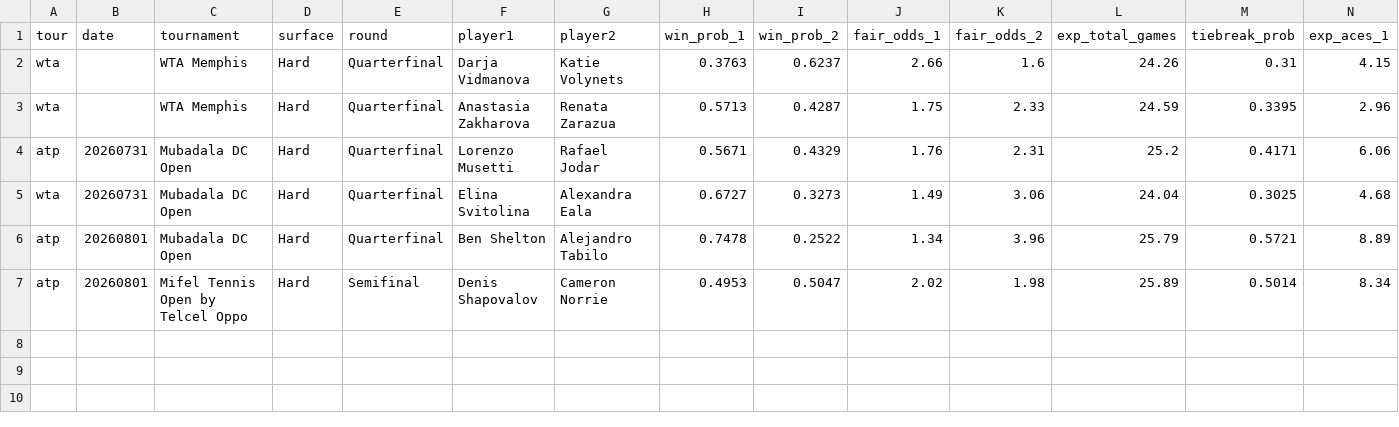
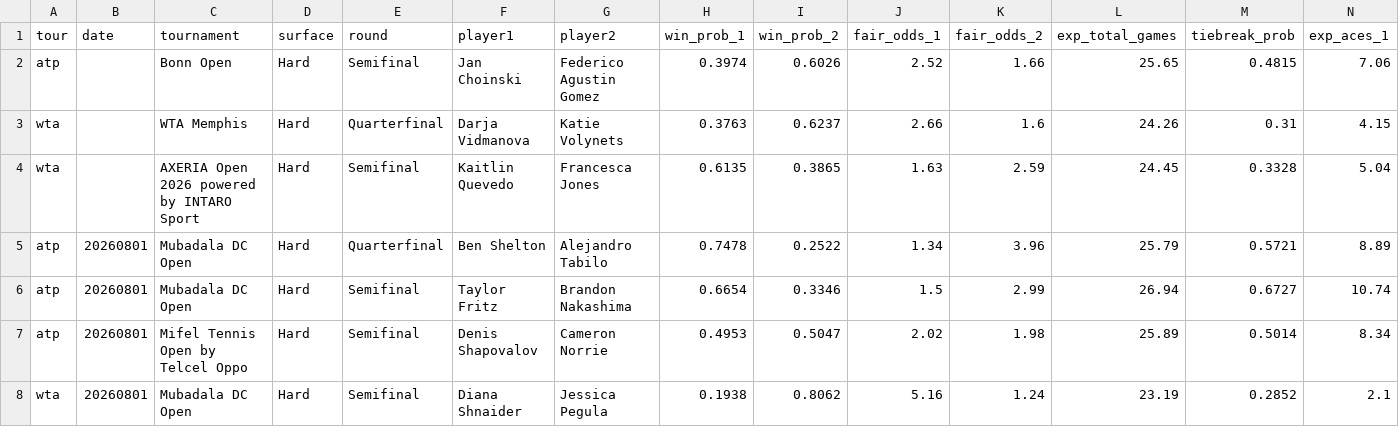
Before and after one commit to DanielTomaro13/Tennis-Modelling, a CSV file: reports/predictions.csv, drawn as a sheet; only a part is shown; removed rows and columns are numbered as before the commit, all else as after; rows hold the shown columns only; the diff names each change by its address in the sheet, - before the commit and + after, or states it on an @@ line.

```diff
--- a/reports/predictions.csv
+++ b/reports/predictions.csv
+row 2: atp |  | Bonn Open | Hard | Semifinal | Jan Choinski | Federico Agustin Gomez | 0.3974 | 0.6026 | 2.52 | 1.66 | 25.65 | 0.4815 | 7.06
-row 3: wta |  | WTA Memphis | Hard | Quarterfinal | Anastasia Zakharova | Renata Zarazua | 0.5713 | 0.4287 | 1.75 | 2.33 | 24.59 | 0.3395 | 2.96
-row 4: atp | 20260731 | Mubadala DC Open | Hard | Quarterfinal | Lorenzo Musetti | Rafael Jodar | 0.5671 | 0.4329 | 1.76 | 2.31 | 25.2 | 0.4171 | 6.06
-row 5: wta | 20260731 | Mubadala DC Open | Hard | Quarterfinal | Elina Svitolina | Alexandra Eala | 0.6727 | 0.3273 | 1.49 | 3.06 | 24.04 | 0.3025 | 4.68
+row 4: wta |  | AXERIA Open 2026 powered by INTARO Sport | Hard | Semifinal | Kaitlin Quevedo | Francesca Jones | 0.6135 | 0.3865 | 1.63 | 2.59 | 24.45 | 0.3328 | 5.04
+row 6: atp | 20260801 | Mubadala DC Open | Hard | Semifinal | Taylor Fritz | Brandon Nakashima | 0.6654 | 0.3346 | 1.5 | 2.99 | 26.94 | 0.6727 | 10.74
+row 8: wta | 20260801 | Mubadala DC Open | Hard | Semifinal | Diana Shnaider | Jessica Pegula | 0.1938 | 0.8062 | 5.16 | 1.24 | 23.19 | 0.2852 | 2.1
```
Also changed, not shown: data/fixtures.csv, 6 other files.
